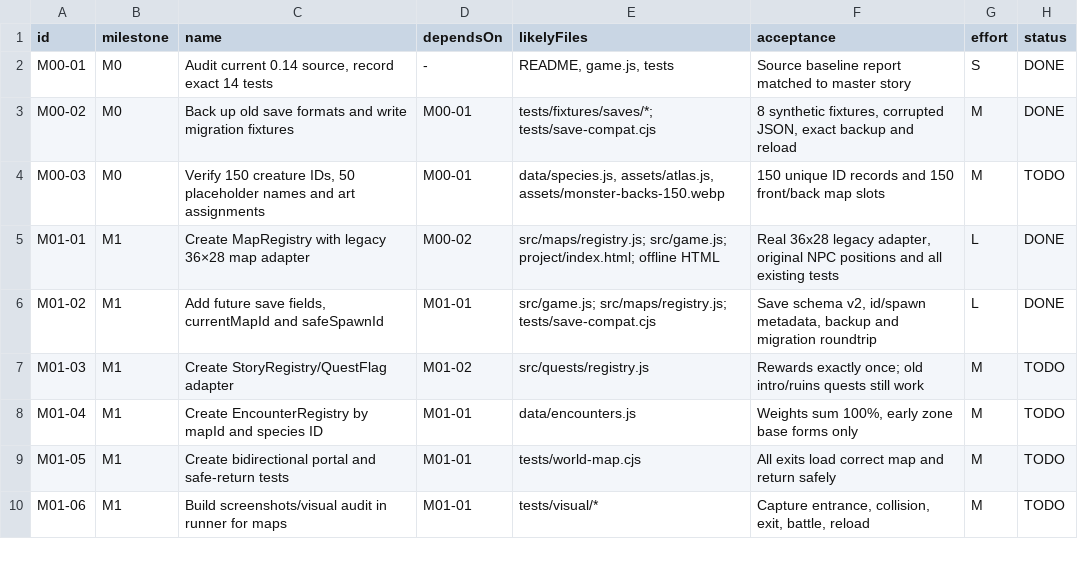
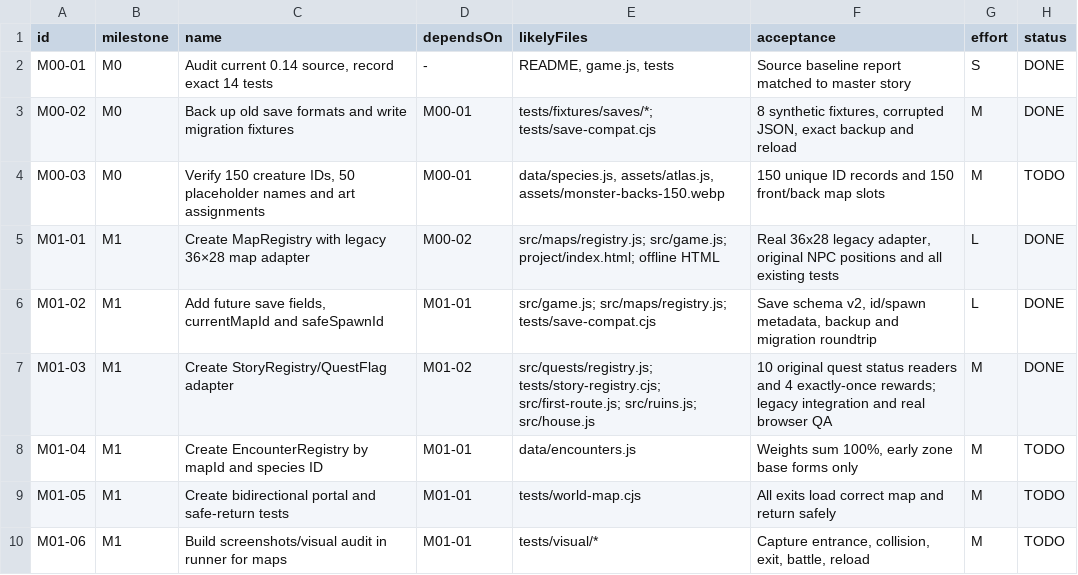
Before and after one commit to Graf-Git-Hub/Pok-mon_Klon, a CSV file: echo-chroniken/docs/game-design/PRODUCTION_TASKS.csv, drawn as a sheet; only a part is shown.

Commit message:
Add canonical quest registry with idempotent legacy rewards and tests

```diff
--- a/echo-chroniken/docs/game-design/PRODUCTION_TASKS.csv
+++ b/echo-chroniken/docs/game-design/PRODUCTION_TASKS.csv
@@ -6,3 +6,3 @@ M01-01;M1;Create MapRegistry with legacy 36×28 map adapter;M00-02;"src/maps/reg
 M01-02;M1;Add future save fields, currentMapId and safeSpawnId;M01-01;"src/game.js; src/maps/registry.js; tests/save-compat.cjs";Save schema v2, id/spawn metadata, backup and migration roundtrip;L;DONE
-M01-03;M1;Create StoryRegistry/QuestFlag adapter;M01-02;src/quests/registry.js;"Rewards exactly once; old intro/ruins quests still work";M;TODO
+M01-03;M1;Create StoryRegistry/QuestFlag adapter;M01-02;"src/quests/registry.js; tests/story-registry.cjs; src/first-route.js; src/ruins.js; src/house.js";"10 original quest status readers and 4 exactly-once rewards; legacy integration and real browser QA";M;DONE
 M01-04;M1;Create EncounterRegistry by mapId and species ID;M01-01;data/encounters.js;Weights sum 100%, early zone base forms only;M;TODO
```
Also changed, not shown: 20 other files.
